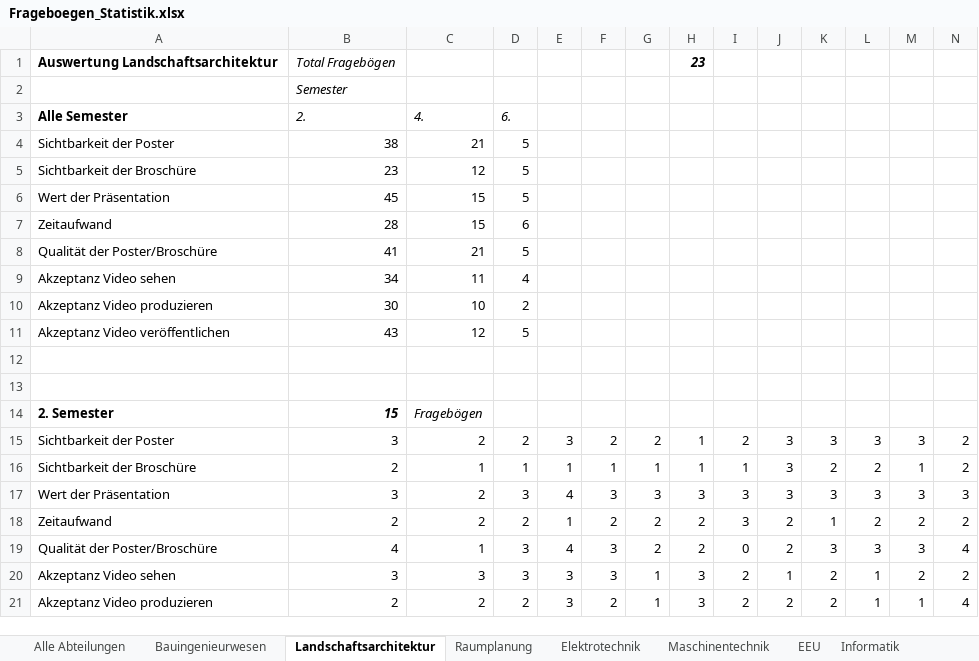
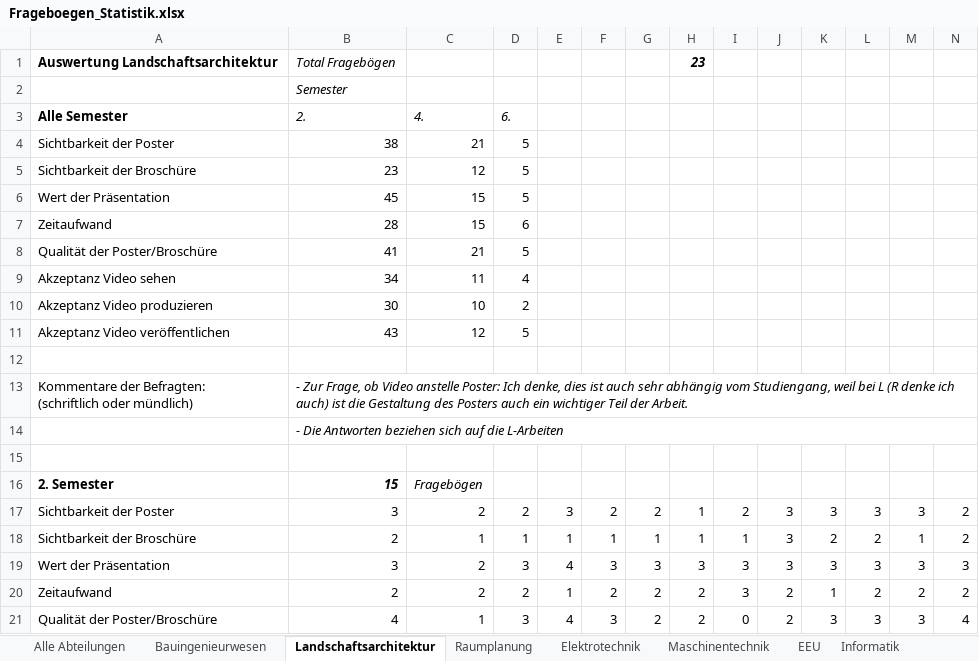
Before and after one commit to lukaselmer/hsr-bachelor-thesis-videowall, an Excel workbook: doc/Bericht/05_Technischer Bericht/03_Vorstudie/Frageboegen_Statistik.xlsx, sheet Landschaftsarchitektur, drawn as a sheet; only a part is shown; the shorter side is filled out with more unchanged rows; values as stored, in another font and other column widths than the file's, no borders; charts and pictures not drawn; rows hold the shown columns only; ↵ is a line break in a cell; the diff names each change by its address in the sheet, - before the commit and + after, or states it on an @@ line.

Commit message:
refs #658 Kommentare erfasst

```diff
--- a/doc/Bericht/05_Technischer Bericht/03_Vorstudie/Frageboegen_Statistik.xlsx (sheet Landschaftsarchitektur)
+++ b/doc/Bericht/05_Technischer Bericht/03_Vorstudie/Frageboegen_Statistik.xlsx (sheet Landschaftsarchitektur)
+row 13: Kommentare der Befragten: ↵ (schriftlich oder mündlich) | - Zur Frage, ob Video anstelle Poster: Ich denke, dies ist auch sehr abhängig vom Studiengang, weil bei L (R denke ich auch) ist die Gestaltung des Posters auch ein wichtiger Teil der Arbeit.
+row 14:  | - Die Antworten beziehen sich auf die L-Arbeiten
```
Also changed, not shown: sheet Informatik, sheet Alle Abteilungen, sheet Raumplanung, sheet EEU, sheet Maschinentechnik, formulas that keep their value, charts or pictures.
